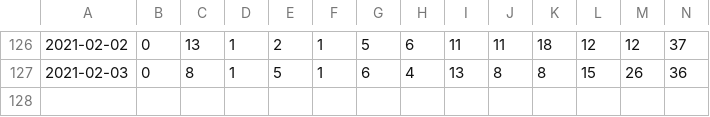
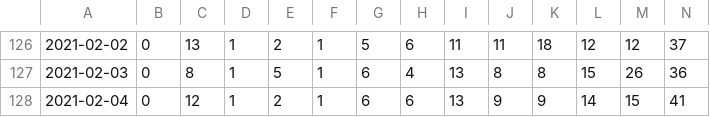
Before and after one commit to uhengart/covid-alert-dashboard, a CSV file: UploadDelay.csv, drawn as a sheet; only a part is shown, gaps mark what is left out; rows hold the shown columns only; the diff names each change by its address in the sheet, - before the commit and + after, or states it on an @@ line.

```diff
--- a/UploadDelay.csv
+++ b/UploadDelay.csv
+row 128: 2021-02-04 | 0 | 12 | 1 | 2 | 1 | 6 | 6 | 13 | 9 | 9 | 14 | 15 | 41
```
Also changed, not shown: DiagnosisKeysAnalysis.csv, 3 other files.
